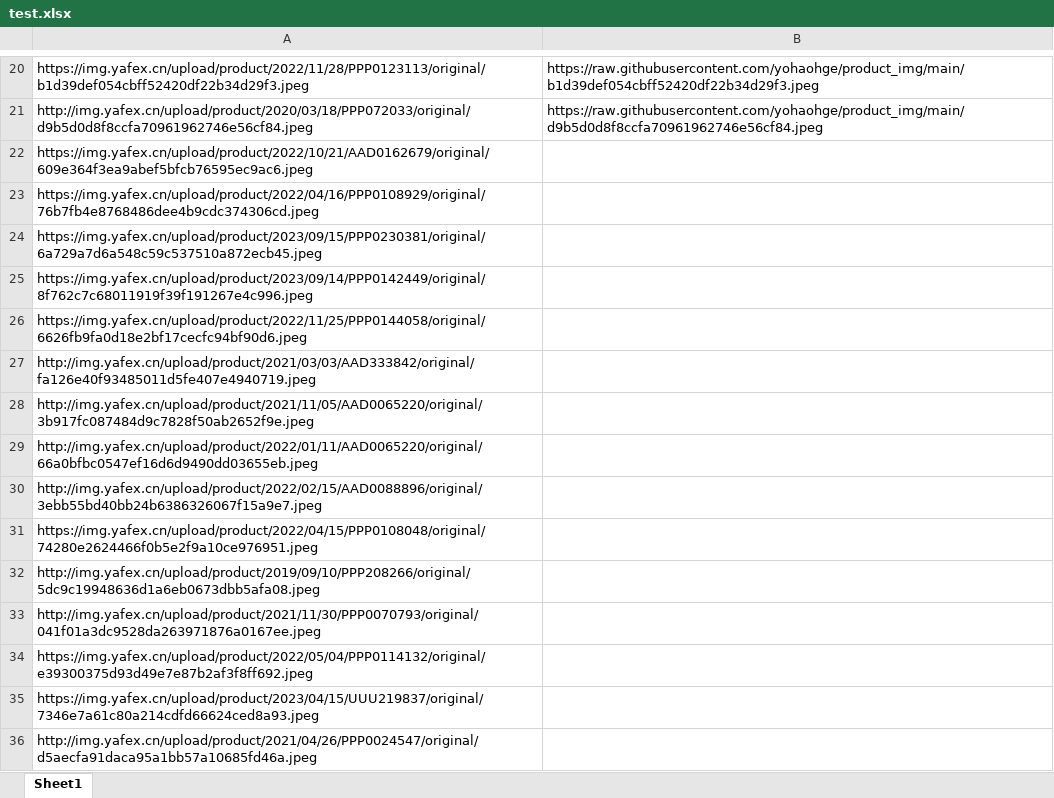
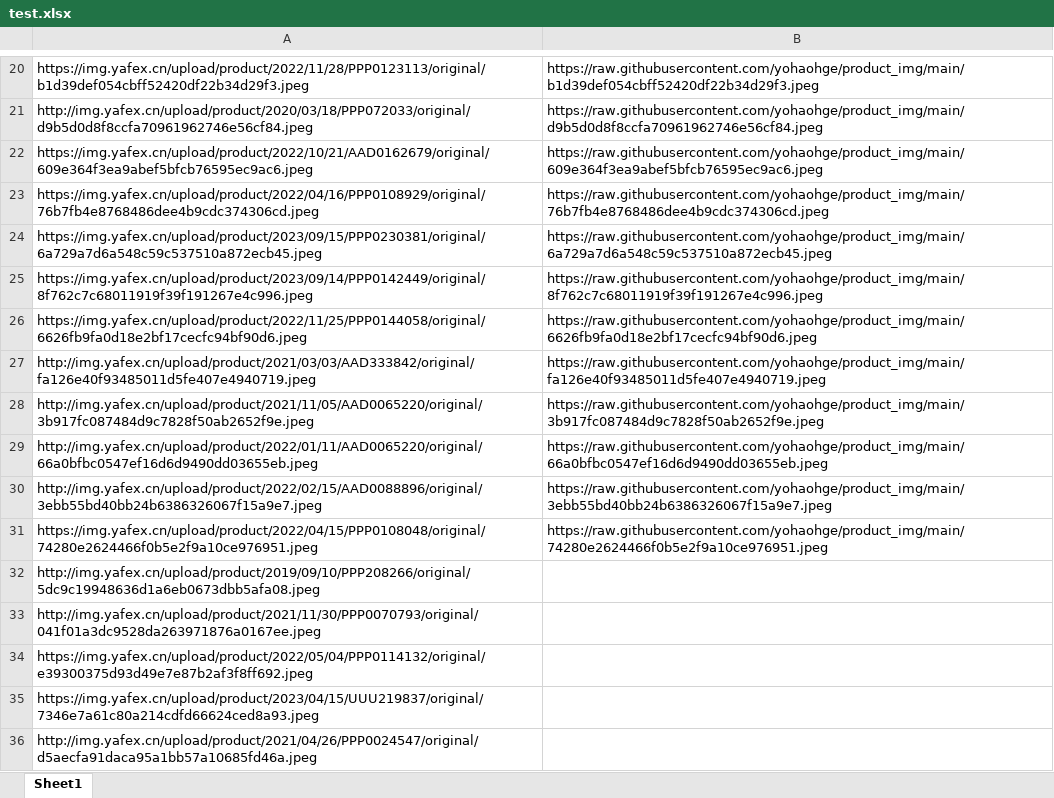
Before and after one commit to cat-cool/img, an Excel workbook: test.xlsx, sheet Sheet1, drawn as a sheet; only a part is shown, gaps mark what is left out; values as stored, in another font and other column widths than the file's, no borders; conditional formats not drawn; the diff names each change by its address in the sheet, - before the commit and + after, or states it on an @@ line.

```diff
--- a/test.xlsx (sheet Sheet1)
+++ b/test.xlsx (sheet Sheet1)
-B22: (empty)
+B22: https://raw.githubusercontent.com/yohaohge/product_img/main/609e364f3ea9abef5bfcb76595ec9ac6.jpeg
-B23: (empty)
+B23: https://raw.githubusercontent.com/yohaohge/product_img/main/76b7fb4e8768486dee4b9cdc374306cd.jpeg
-B24: (empty)
+B24: https://raw.githubusercontent.com/yohaohge/product_img/main/6a729a7d6a548c59c537510a872ecb45.jpeg
-B25: (empty)
+B25: https://raw.githubusercontent.com/yohaohge/product_img/main/8f762c7c68011919f39f191267e4c996.jpeg
-B26: (empty)
+B26: https://raw.githubusercontent.com/yohaohge/product_img/main/6626fb9fa0d18e2bf17cecfc94bf90d6.jpeg
-B27: (empty)
+B27: https://raw.githubusercontent.com/yohaohge/product_img/main/fa126e40f93485011d5fe407e4940719.jpeg
-B28: (empty)
+B28: https://raw.githubusercontent.com/yohaohge/product_img/main/3b917fc087484d9c7828f50ab2652f9e.jpeg
-B29: (empty)
+B29: https://raw.githubusercontent.com/yohaohge/product_img/main/66a0bfbc0547ef16d6d9490dd03655eb.jpeg
-B30: (empty)
+B30: https://raw.githubusercontent.com/yohaohge/product_img/main/3ebb55bd40bb24b6386326067f15a9e7.jpeg
-B31: (empty)
+B31: https://raw.githubusercontent.com/yohaohge/product_img/main/74280e2624466f0b5e2f9a10ce976951.jpeg
```
Also changed, not shown: 10 other files.
